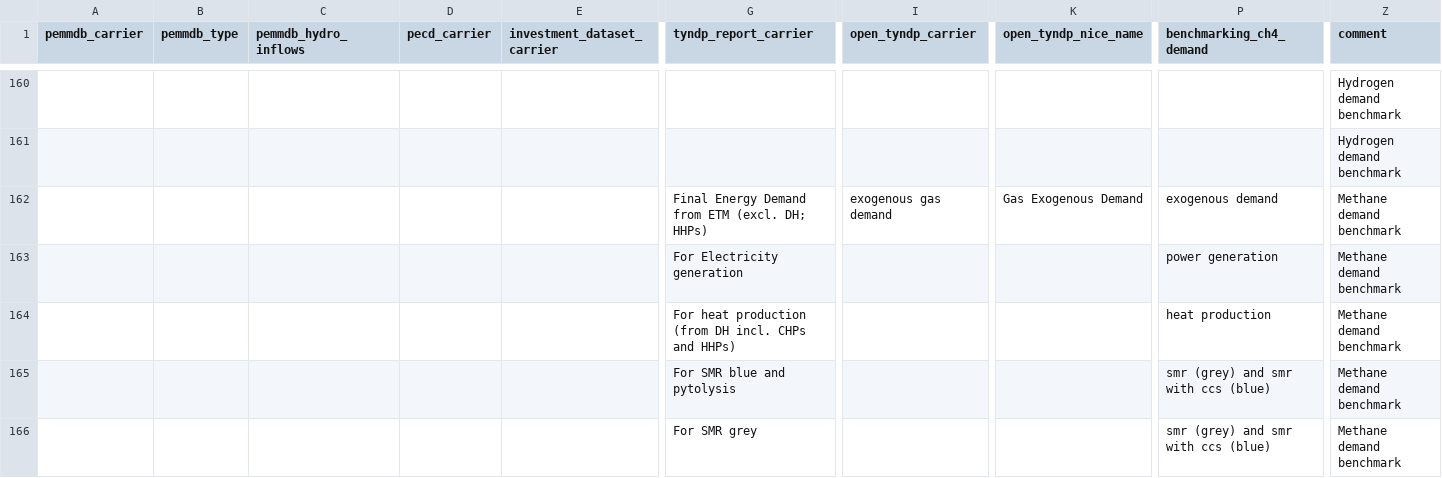
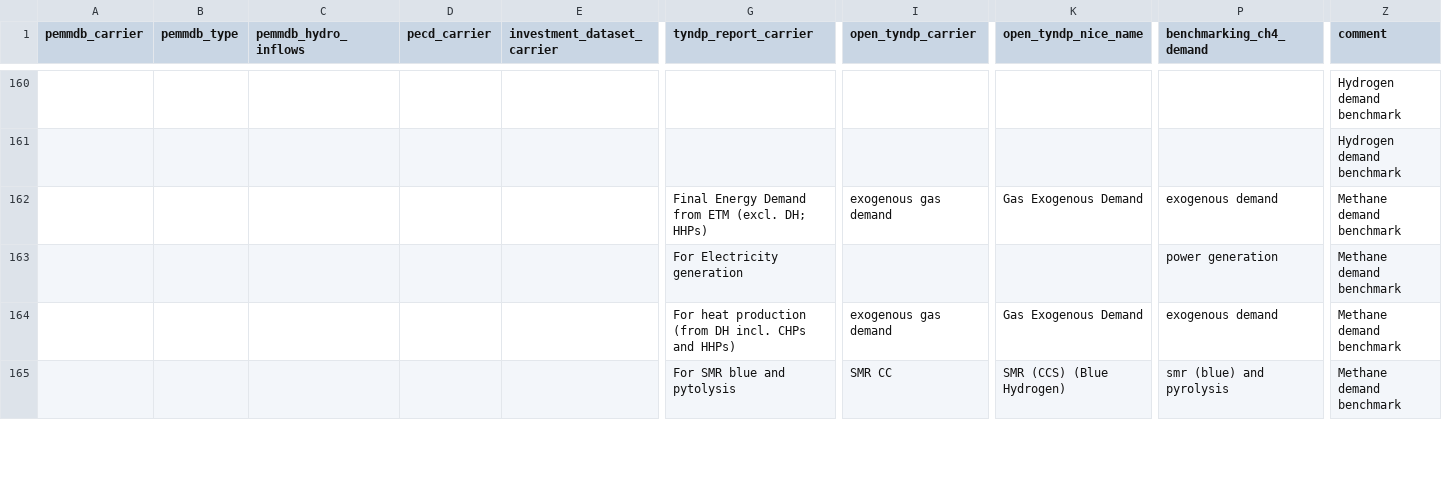
Before and after one commit to open-energy-transition/open-tyndp, a CSV file: data/tyndp_technology_map.csv, drawn as a sheet; only a part is shown, gaps mark what is left out; removed rows and columns are numbered as before the commit, all else as after; rows hold the shown columns only; the diff covers the shown part only; the diff names each change by its address in the sheet, - before the commit and + after, or states it on an @@ line.

Commit message:
feat: split methane demand for SMR and benchmark pyrolysis separately

```diff
--- a/data/tyndp_technology_map.csv
+++ b/data/tyndp_technology_map.csv
-row 164:  |  |  |  |  | For heat production (from DH incl. CHPs and HHPs) |  |  | heat production | Methane demand benchmark
-row 165:  |  |  |  |  | For SMR blue and pytolysis |  |  | smr (grey) and smr with ccs (blue) | Methane demand benchmark
-row 166:  |  |  |  |  | For SMR grey |  |  | smr (grey) and smr with ccs (blue) | Methane demand benchmark
+row 164:  |  |  |  |  | For heat production (from DH incl. CHPs and HHPs) | exogenous gas demand | Gas Exogenous Demand | exogenous demand | Methane demand benchmark
+row 165:  |  |  |  |  | For SMR blue and pytolysis | SMR CC | SMR (CCS) (Blue Hydrogen) | smr (blue) and pyrolysis | Methane demand benchmark
```
Also changed, not shown: 1 added row and 6 edited cells elsewhere in this file.
